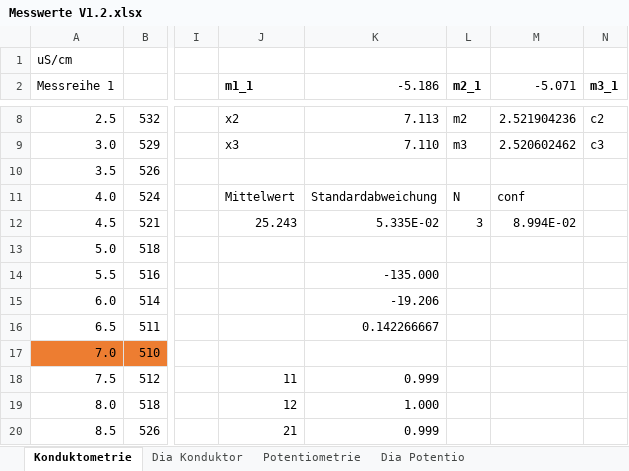
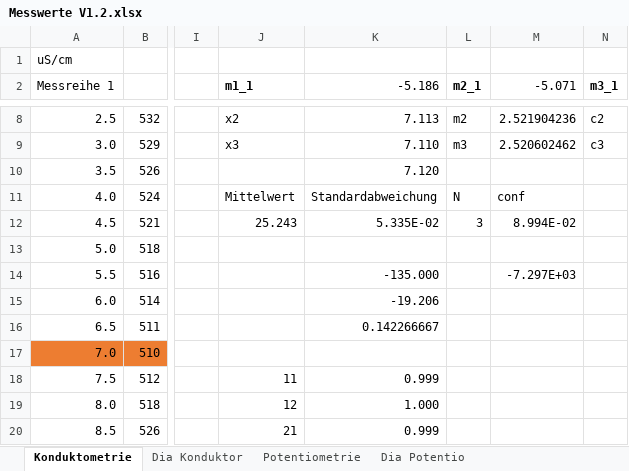
Before and after one commit to daroletibuza/Analytik_Protokolle, an Excel workbook: V1.2/data/Messwerte V1.2.xlsx, sheet Konduktometrie, drawn as a sheet; only a part is shown, gaps mark what is left out; values as stored, in another font and other column widths than the file's, no borders; the diff names each change by its address in the sheet, - before the commit and + after, or states it on an @@ line.

```diff
--- a/V1.2/data/Messwerte V1.2.xlsx (sheet Konduktometrie)
+++ b/V1.2/data/Messwerte V1.2.xlsx (sheet Konduktometrie)
-K10 (-5.186): (empty)
+K10 (-5.186): 7.120
-M14 (-5.071): (empty)
+M14 (-5.071): -7.297E+03
```
Also changed, not shown: sheet Potentiometrie, charts or pictures, 8 other files.
